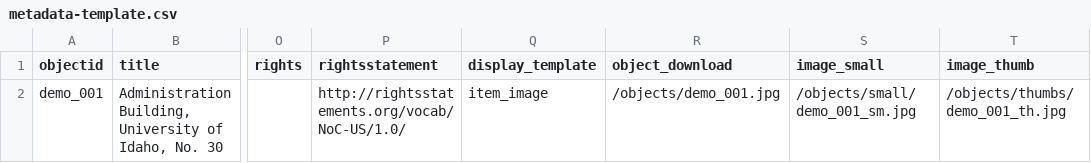
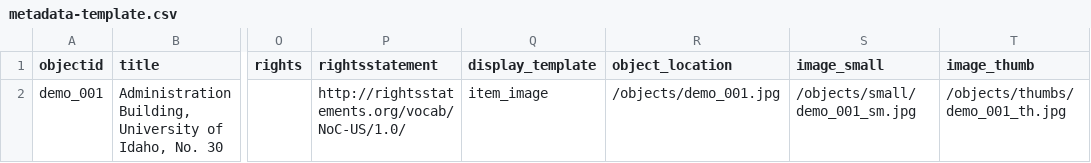
Before and after one commit to CollectionBuilder/collectionbuilder-csv, a CSV file: docs/metadata-template.csv, drawn as a sheet; only a part is shown, gaps mark what is left out; the diff names each change by its address in the sheet, - before the commit and + after, or states it on an @@ line.

```diff
--- a/docs/metadata-template.csv
+++ b/docs/metadata-template.csv
-R1: object_download
+R1: object_location
```
Also changed, not shown: _data/demo-metadata.csv, assets/data/metadata.csv, 23 other files.
